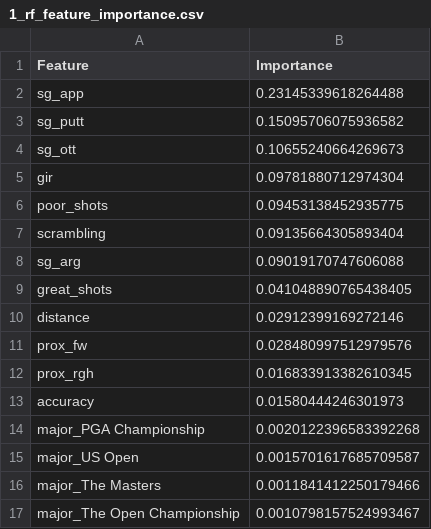
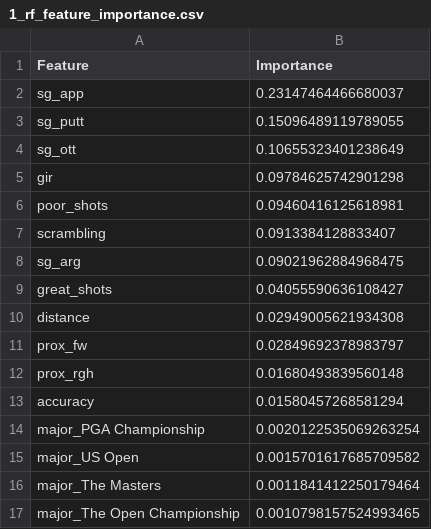
Before and after one commit to pinaluciana/Golf_project, a CSV file: results/3_ML_models/1_rf_feature_importance.csv, drawn as a sheet.

Commit message:
Modified all figures bc of update in environment.yml, however figures and results remain consistent (only minor floating-point changes)

```diff
--- a/results/3_ML_models/1_rf_feature_importance.csv
+++ b/results/3_ML_models/1_rf_feature_importance.csv
@@ -1,17 +1,17 @@
 Feature,Importance
-sg_app,0.23145339618264488
-sg_putt,0.15095706075936582
-sg_ott,0.10655240664269673
-gir,0.09781880712974304
-poor_shots,0.09453138452935775
-scrambling,0.09135664305893404
-sg_arg,0.09019170747606088
-great_shots,0.041048890765438405
-distance,0.02912399169272146
-prox_fw,0.028480997512979576
-prox_rgh,0.016833913382610345
-accuracy,0.01580444246301973
-major_PGA Championship,0.0020122396583392268
-major_US Open,0.0015701617685709587
-major_The Masters,0.0011841412250179466
-major_The Open Championship,0.0010798157524993467
+sg_app,0.23147464466680037
+sg_putt,0.15096489119789055
+sg_ott,0.10655323401238649
+gir,0.09784625742901298
+poor_shots,0.09460416125618981
+scrambling,0.0913384128833407
+sg_arg,0.09021962884968475
+great_shots,0.04055590636108427
+distance,0.02949005621934308
+prox_fw,0.02849692378983797
+prox_rgh,0.01680493839560148
+accuracy,0.01580457268581294
+major_PGA Championship,0.0020122535069263254
+major_US Open,0.0015701617685709582
+major_The Masters,0.0011841412250179464
+major_The Open Championship,0.0010798157524993465
```
Also changed, not shown: 11 other files.
